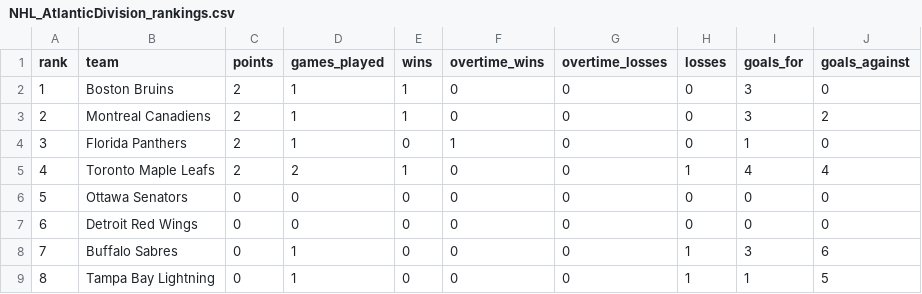
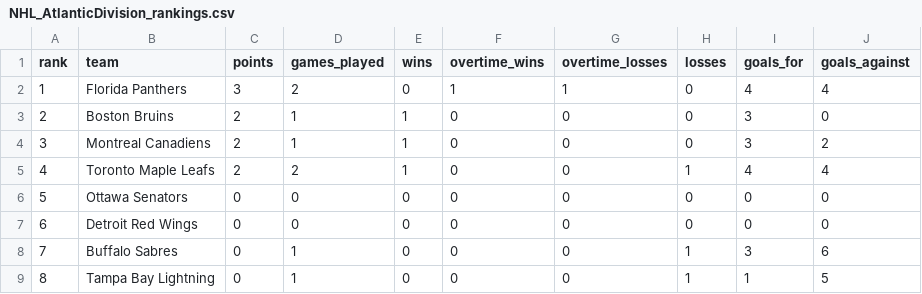
Before and after one commit to MauriceToast/Python_main, a CSV file: NHL_AtlanticDivision_rankings.csv, drawn as a sheet; removed rows and columns are numbered as before the commit, all else as after; the diff names each change by its address in the sheet, - before the commit and + after, or states it on an @@ line.

```diff
--- a/NHL_AtlanticDivision_rankings.csv
+++ b/NHL_AtlanticDivision_rankings.csv
+row 2: 1 | Florida Panthers | 3 | 2 | 0 | 1 | 1 | 0 | 4 | 4
@@ column A (rank) renumbered between rows 3 and 4 @@
-row 4: 3 | Florida Panthers | 2 | 1 | 0 | 1 | 0 | 0 | 1 | 0
```
